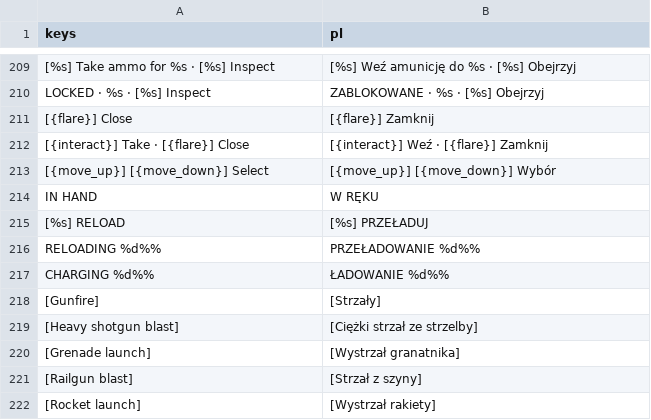
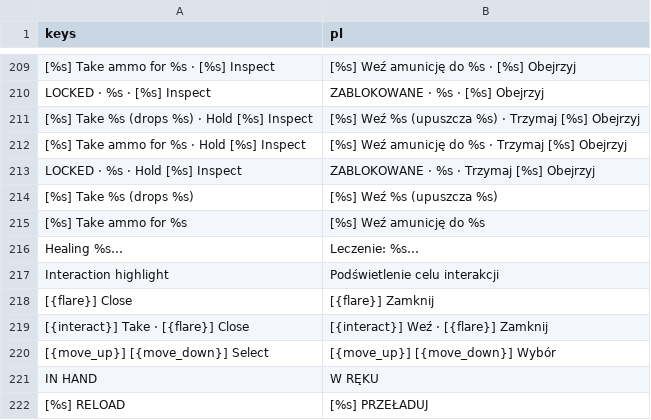
Before and after one commit to ssiwm/gameon, a CSV file: prototype/translations/ui.csv, drawn as a sheet; only a part is shown, gaps mark what is left out; the shorter side is filled out with more unchanged rows; the diff names each change by its address in the sheet, - before the commit and + after, or states it on an @@ line.

```diff
--- a/prototype/translations/ui.csv
+++ b/prototype/translations/ui.csv
+row 211: [%s] Take %s (drops %s) · Hold [%s] Inspect | [%s] Weź %s (upuszcza %s) · Trzymaj [%s] Obejrzyj
+row 212: [%s] Take ammo for %s · Hold [%s] Inspect | [%s] Weź amunicję do %s · Trzymaj [%s] Obejrzyj
+row 213: LOCKED · %s · Hold [%s] Inspect | ZABLOKOWANE · %s · Trzymaj [%s] Obejrzyj
+row 214: [%s] Take %s (drops %s) | [%s] Weź %s (upuszcza %s)
+row 215: [%s] Take ammo for %s | [%s] Weź amunicję do %s
+row 216: Healing %s… | Leczenie: %s…
+row 217: Interaction highlight | Podświetlenie celu interakcji
```
Also changed, not shown: 39 other files.
